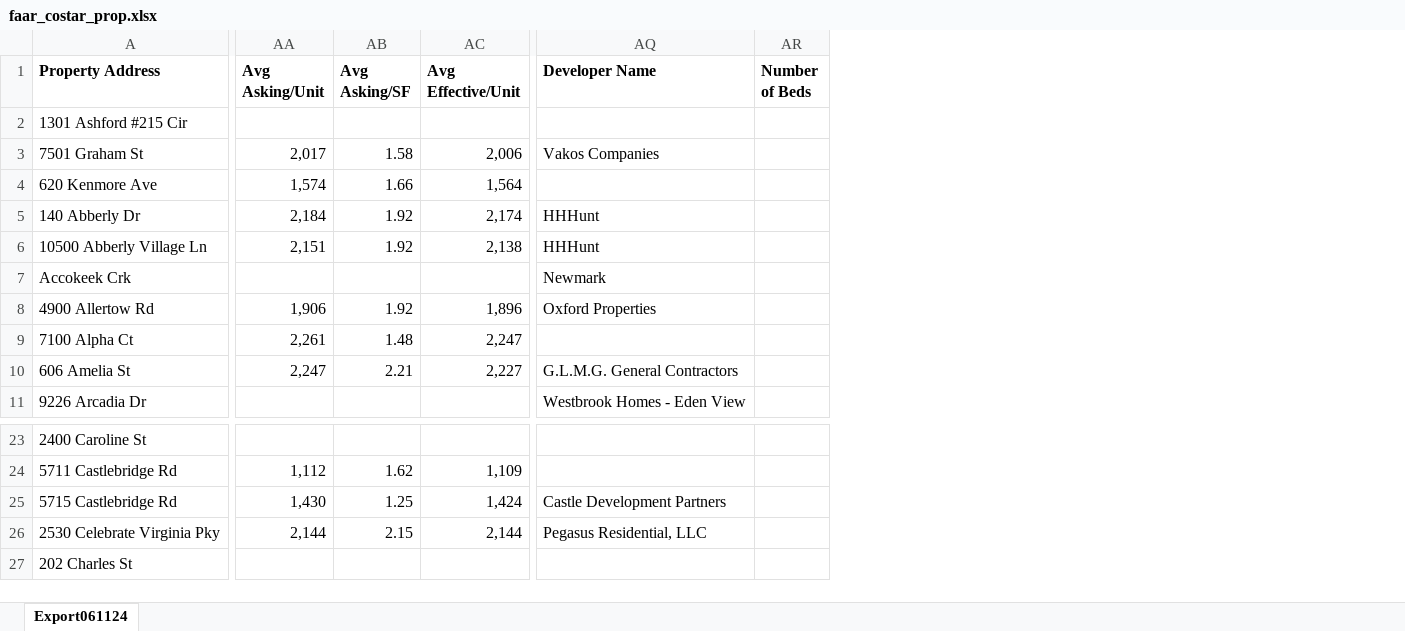
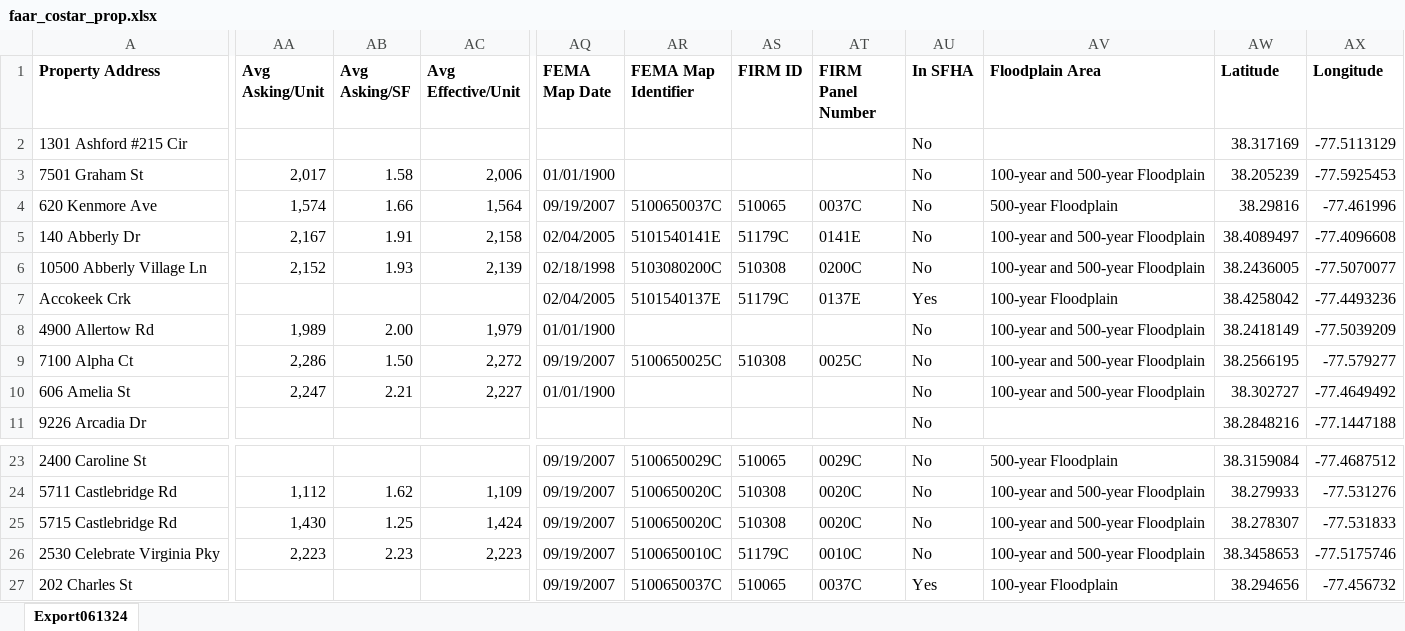
Before and after one commit to hdadvisors/faar, an Excel workbook: data/raw/faar_costar_prop.xlsx, sheet Export061324, drawn as a sheet; only a part is shown, gaps mark what is left out; values as stored, in another font and other column widths than the file's, no borders; removed rows and columns are numbered as before the commit, all else as after; the diff covers the shown part only; the diff names each change by its address in the sheet, - before the commit and + after, or states it on an @@ line.

Commit message:
Begin rental market data viz

```diff
--- a/data/raw/faar_costar_prop.xlsx (sheet Export061324)
+++ b/data/raw/faar_costar_prop.xlsx (sheet Export061324)
-sheet tab: Export061124
+sheet tab: Export061324
-column AQ (Developer Name), rows 3-11: Vakos Companies |  | HHHunt | HHHunt | Newmark | Oxford Properties |  | G.L.M.G. General Contractors | Westbrook Homes - Eden View; rows 25-26: Castle Development Partners | Pegasus Residential, LLC
-column AR (Number of Beds), empty
+column AQ (FEMA Map Date), rows 3-10: 01/01/1900 | 09/19/2007 | 02/04/2005 | 02/18/1998 | 02/04/2005 | 01/01/1900 | 09/19/2007 | 01/01/1900; rows 23-27: all 09/19/2007
+column AR (FEMA Map Identifier), rows 4-9: 5100650037C | 5101540141E | 5103080200C | 5101540137E |  | 5100650025C; rows 23-27: 5100650029C | 5100650020C | 5100650020C | 5100650010C | 5100650037C
+column AS (FIRM ID), rows 4-9: 510065 | 51179C | 510308 | 51179C |  | 510308; rows 23-27: 510065 | 510308 | 510308 | 51179C | 510065
+column AT (FIRM Panel Number), rows 4-9: 0037C | 0141E | 0200C | 0137E |  | 0025C; rows 23-27: 0029C | 0020C | 0020C | 0010C | 0037C
+column AU (In SFHA), rows 2-11: No | No | No | No | No | Yes | No | No | No | No; rows 23-27: No | No | No | No | Yes
+column AV (Floodplain Area), rows 3-10: 100-year and 500-year Floodplain | 500-year Floodplain | 100-year and 500-year Floodplain | 100-year and 500-year Floodplain | 100-year Floodplain | 100-year and 500-year Floodplain | 100-year and 500-year Floodplain | 100-year and 500-year Floodplain; rows 23-27: 500-year Floodplain | 100-year and 500-year Floodplain | 100-year and 500-year Floodplain | 100-year and 500-year Floodplain | 100-year Floodplain
+column AW (Latitude), rows 2-11: 38.317169 | 38.205239 | 38.29816 | 38.4089497 | 38.2436005 | 38.4258042 | 38.2418149 | 38.2566195 | 38.302727 | 38.2848216; rows 23-27: 38.3159084 | 38.279933 | 38.278307 | 38.3458653 | 38.294656
+column AX (Longitude), rows 2-11: -77.5113129 | -77.5925453 | -77.461996 | -77.4096608 | -77.5070077 | -77.4493236 | -77.5039209 | -77.579277 | -77.4649492 | -77.1447188; rows 23-27: -77.4687512 | -77.531276 | -77.531833 | -77.5175746 | -77.456732
-AA5 (Avg Asking/Unit): 2,184
+AA5 (Avg Asking/Unit): 2,167
-AB5 (Avg Asking/SF): 1.92
+AB5 (Avg Asking/SF): 1.91
-AC5 (Avg Effective/Unit): 2,174
+AC5 (Avg Effective/Unit): 2,158
-AA6 (Avg Asking/Unit): 2,151
+AA6 (Avg Asking/Unit): 2,152
-AB6 (Avg Asking/SF): 1.92
+AB6 (Avg Asking/SF): 1.93
-AC6 (Avg Effective/Unit): 2,138
+AC6 (Avg Effective/Unit): 2,139
-AA8 (Avg Asking/Unit): 1,906
+AA8 (Avg Asking/Unit): 1,989
-AB8 (Avg Asking/SF): 1.92
+AB8 (Avg Asking/SF): 2.00
-AC8 (Avg Effective/Unit): 1,896
+AC8 (Avg Effective/Unit): 1,979
-AA9 (Avg Asking/Unit): 2,261
+AA9 (Avg Asking/Unit): 2,286
-AB9 (Avg Asking/SF): 1.48
+AB9 (Avg Asking/SF): 1.50
-AC9 (Avg Effective/Unit): 2,247
+AC9 (Avg Effective/Unit): 2,272
-AA26 (Avg Asking/Unit): 2,144
+AA26 (Avg Asking/Unit): 2,223
-AB26 (Avg Asking/SF): 2.15
+AB26 (Avg Asking/SF): 2.23
-AC26 (Avg Effective/Unit): 2,144
+AC26 (Avg Effective/Unit): 2,223
```
Also changed, not shown: 2 removed columns and 105 edited cells elsewhere in this sheet, 6 other files.
